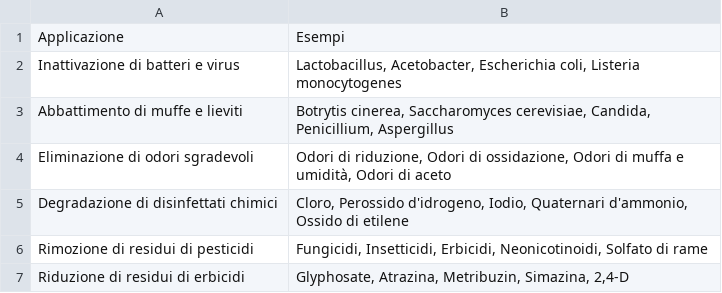
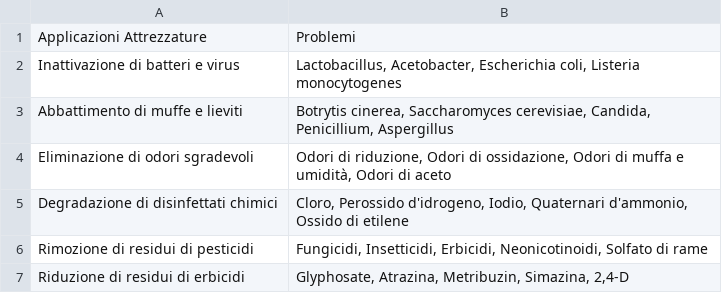
Before and after one commit to MartinPellizzer/og, a CSV file: ozonogroup-compiler/database/tables/vitivinicola/attrezzature/attrezzature.csv, drawn as a sheet; removed rows and columns are numbered as before the commit, all else as after; the diff names each change by its address in the sheet, - before the commit and + after, or states it on an @@ line.

```diff
--- a/ozonogroup-compiler/database/tables/vitivinicola/attrezzature/attrezzature.csv
+++ b/ozonogroup-compiler/database/tables/vitivinicola/attrezzature/attrezzature.csv
-row 1: Applicazione | Esempi
+row 1: Applicazioni Attrezzature | Problemi
```
Also changed, not shown: ozonogroup-compiler/database/tables/vitivinicola/acque-reflue/acque-reflue.csv, 23 other files.
